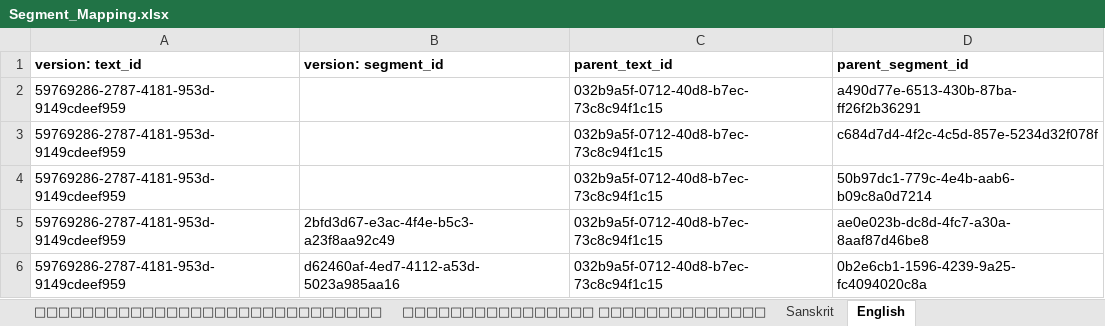
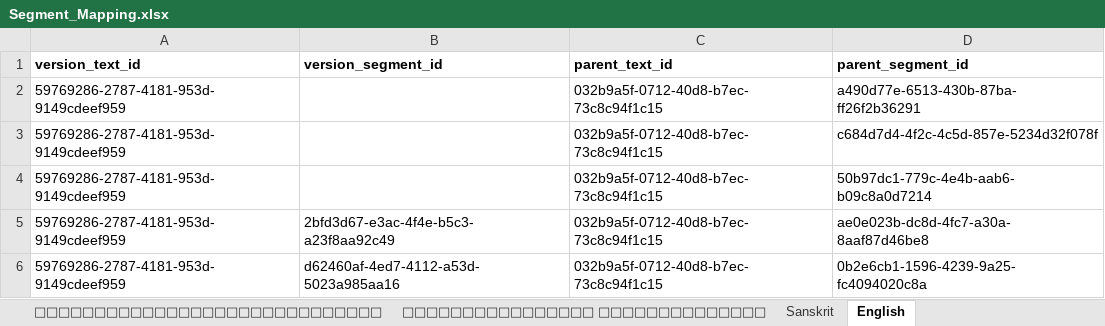
Before and after one commit to OpenPecha/app-pecha-backend, an Excel workbook: data/Segment_Mapping.xlsx, sheet English, drawn as a sheet; only a part is shown; values as stored, in another font and other column widths than the file's, no borders; the diff names each change by its address in the sheet, - before the commit and + after, or states it on an @@ line.

Commit message:
chore: excel to json converter

```diff
--- a/data/Segment_Mapping.xlsx (sheet English)
+++ b/data/Segment_Mapping.xlsx (sheet English)
-A1: version: text_id
+A1: version_text_id
-B1: version: segment_id
+B1: version_segment_id
```
Also changed, not shown: sheet Sanskrit, 1 other file.
